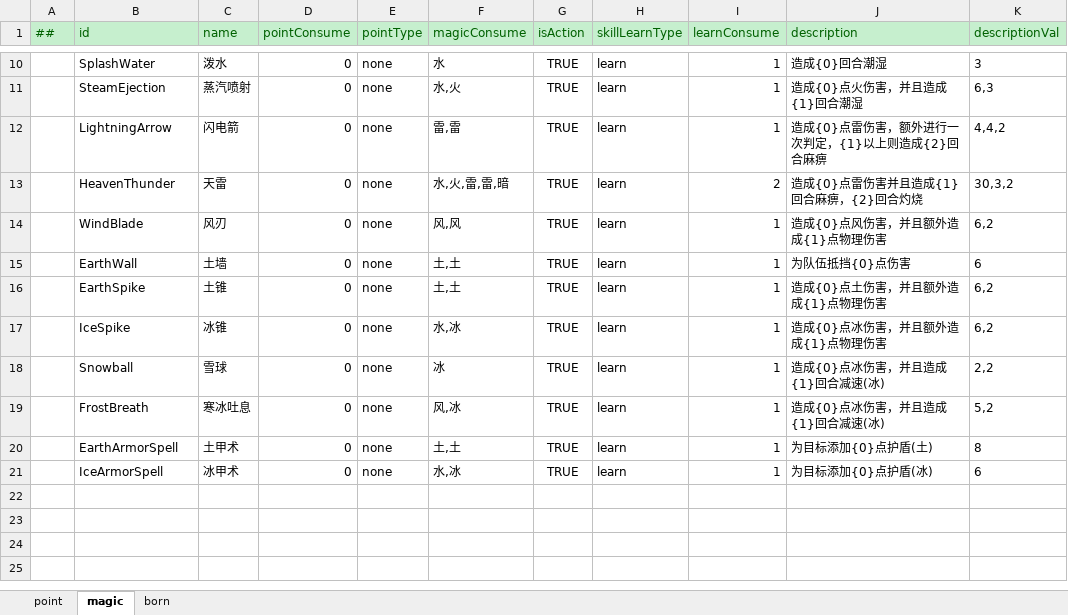
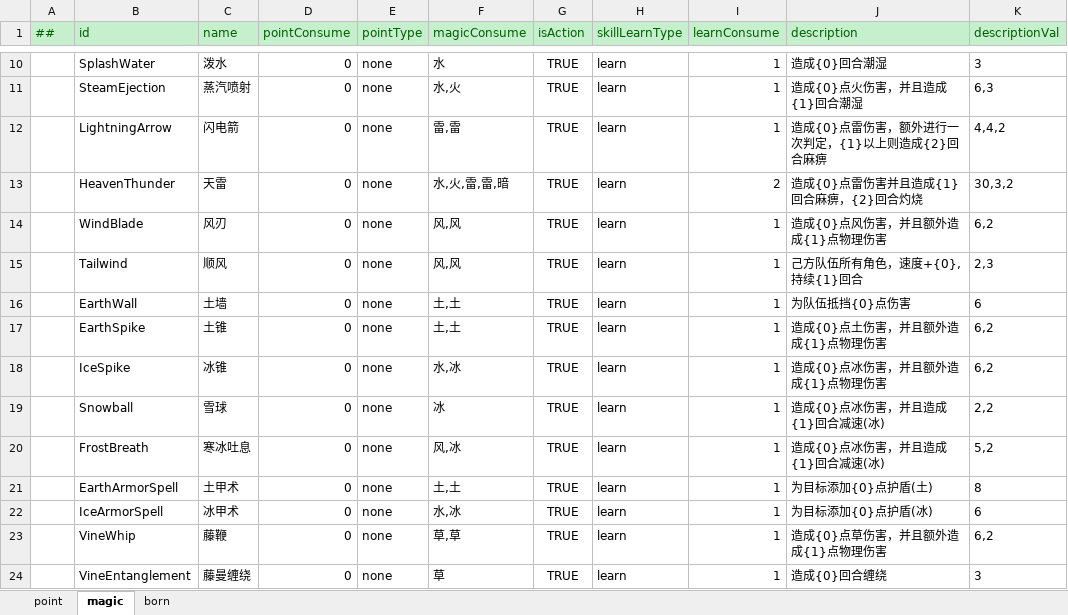
Before and after one commit to Alastorwu/MonsterKingdom, an Excel workbook: Luban/DataTables/Datas/monster/skill.xlsx, sheet magic, drawn as a sheet; only a part is shown, gaps mark what is left out; values as stored, in another font and other column widths than the file's, no borders; the diff names each change by its address in the sheet, - before the commit and + after, or states it on an @@ line.

```diff
--- a/Luban/DataTables/Datas/monster/skill.xlsx (sheet magic)
+++ b/Luban/DataTables/Datas/monster/skill.xlsx (sheet magic)
+row 15:  | Tailwind | 顺风 | 0 | none | 风,风 | TRUE | learn | 1 | 己方队伍所有角色，速度+{0},持续{1}回合 | 2,3
+row 23:  | VineWhip | 藤鞭 | 0 | none | 草,草 | TRUE | learn | 1 | 造成{0}点草伤害，并且额外造成{1}点物理伤害 | 6,2
+row 24:  | VineEntanglement | 藤曼缠绕 | 0 | none | 草 | TRUE | learn | 1 | 造成{0}回合缠绕 | 3
```
Also changed, not shown: sheet point, sheet born, Luban/DataTables/Datas/monster/buff.xlsx, Luban/DataTables/Datas/monster/monster.xlsx, 3 other files.
